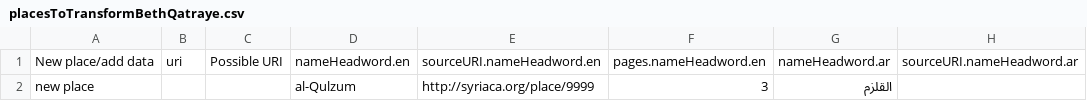
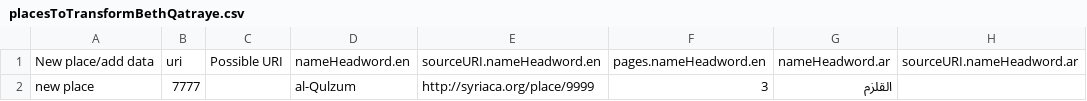
Before and after one commit to srophe/draft-data, a CSV file: data/bethqatraye-TSVTransform/placesToTransformBethQatraye.csv, drawn as a sheet; only a part is shown; the diff names each change by its address in the sheet, - before the commit and + after, or states it on an @@ line.

Commit message:
Revert "Removed URI from example data to test handling by script"
This reverts commit 11e637db4aa8563809df897fd4a85e442df6e9b5.

```diff
--- a/data/bethqatraye-TSVTransform/placesToTransformBethQatraye.csv
+++ b/data/bethqatraye-TSVTransform/placesToTransformBethQatraye.csv
-B2: (empty)
+B2: 7777
```
